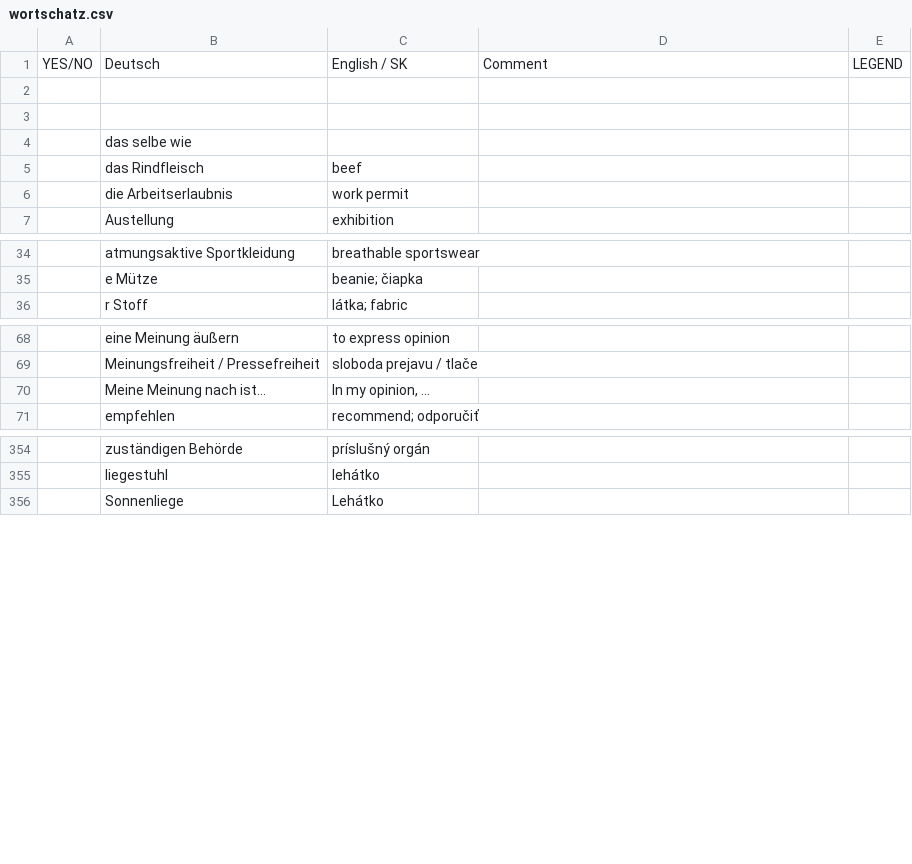
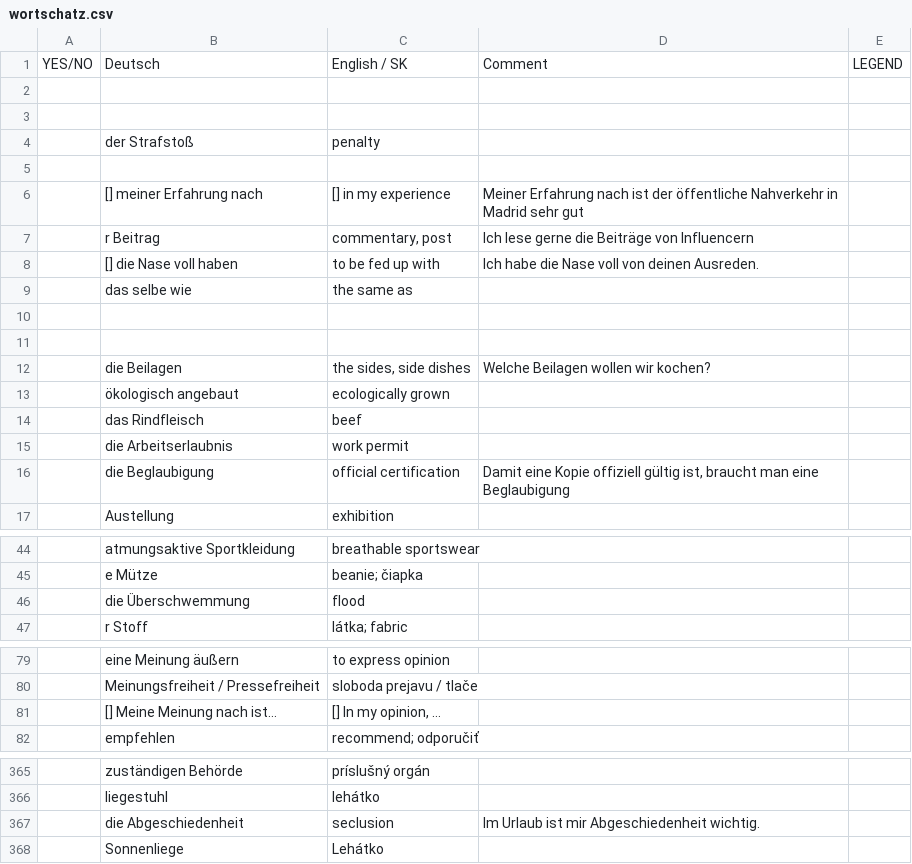
Before and after one commit to mickclemens-alt/Wortschatz-feed, a CSV file: wortschatz.csv, drawn as a sheet; only a part is shown, gaps mark what is left out; addresses are those after the commit; the diff covers the shown part only; the diff names each change by its address in the sheet, - before the commit and + after, or states it on an @@ line.

```diff
--- a/wortschatz.csv
+++ b/wortschatz.csv
+row 4:  | der Strafstoß | penalty
+row 5: (empty)
+row 6:  | [] meiner Erfahrung nach | [] in my experience | Meiner Erfahrung nach ist der öffentliche Nahverkehr in Madrid sehr gut
+row 7:  | r Beitrag | commentary, post | Ich lese gerne die Beiträge von Influencern
+row 8:  | [] die Nase voll haben | to be fed up with | Ich habe die Nase voll von deinen Ausreden.
-C9: (empty)
+C9: the same as
+row 10: (empty)
+row 11: (empty)
+row 12:  | die Beilagen | the sides, side dishes | Welche Beilagen wollen wir kochen?
+row 13:  | ökologisch angebaut | ecologically grown
+row 16:  | die Beglaubigung | official certification | Damit eine Kopie offiziell gültig ist, braucht man eine Beglaubigung
+row 46:  | die Überschwemmung | flood
-B81: Meine Meinung nach ist…
+B81: [] Meine Meinung nach ist…
-C81: In my opinion, …
+C81: [] In my opinion, …
+row 367:  | die Abgeschiedenheit | seclusion | Im Urlaub ist mir Abgeschiedenheit wichtig.
```
Also changed, not shown: 1 edited cell elsewhere in this file.
